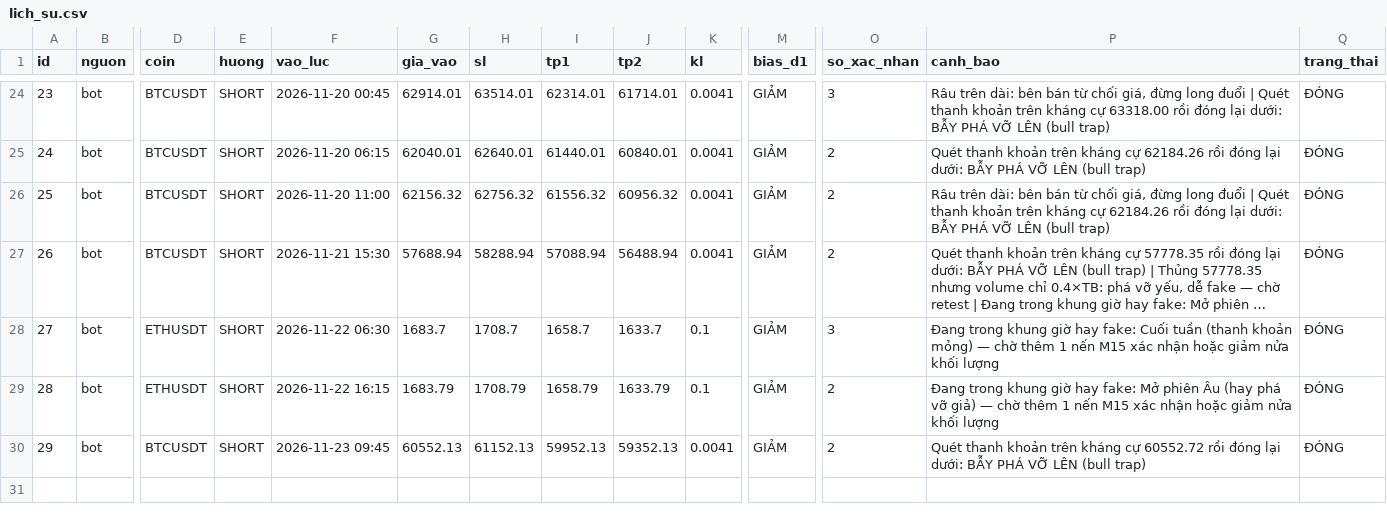
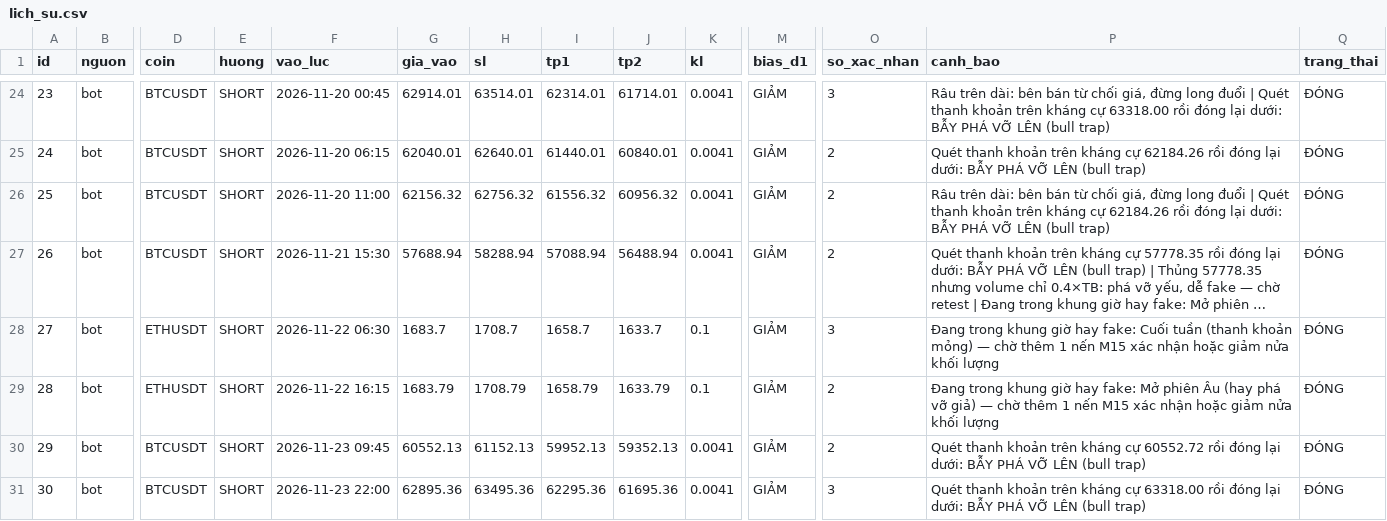
Before and after one commit to chucuong060165-ops/LouisChu2k1_bot, a CSV file: lich_su.csv, drawn as a sheet; only a part is shown, gaps mark what is left out; long unchanged cells end in …; rows hold the shown columns only; the diff names each change by its address in the sheet, - before the commit and + after, or states it on an @@ line.

Commit message:
cap nhat trang thai

```diff
--- a/lich_su.csv
+++ b/lich_su.csv
+row 31: 30 | bot | BTCUSDT | SHORT | 2026-11-23 22:00 | 62895.36 | 63495.36 | 62295.36 | 61695.36 | 0.0041 | GIẢM | 3 | Quét thanh khoản trên kháng cự 63318.00 rồi đóng lại dưới: BẪY PHÁ VỠ LÊN (bull trap) | ĐÓNG
```
Also changed, not shown: 1 other file.
